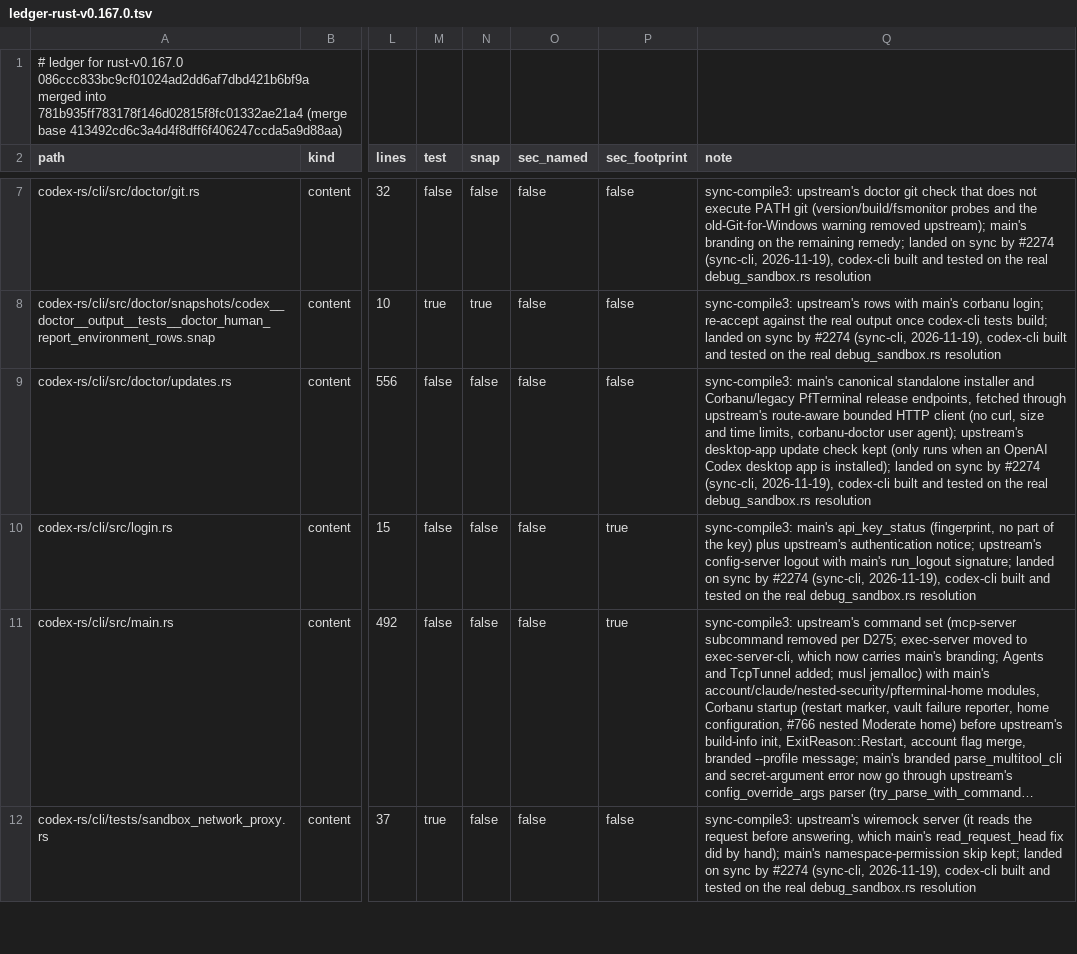
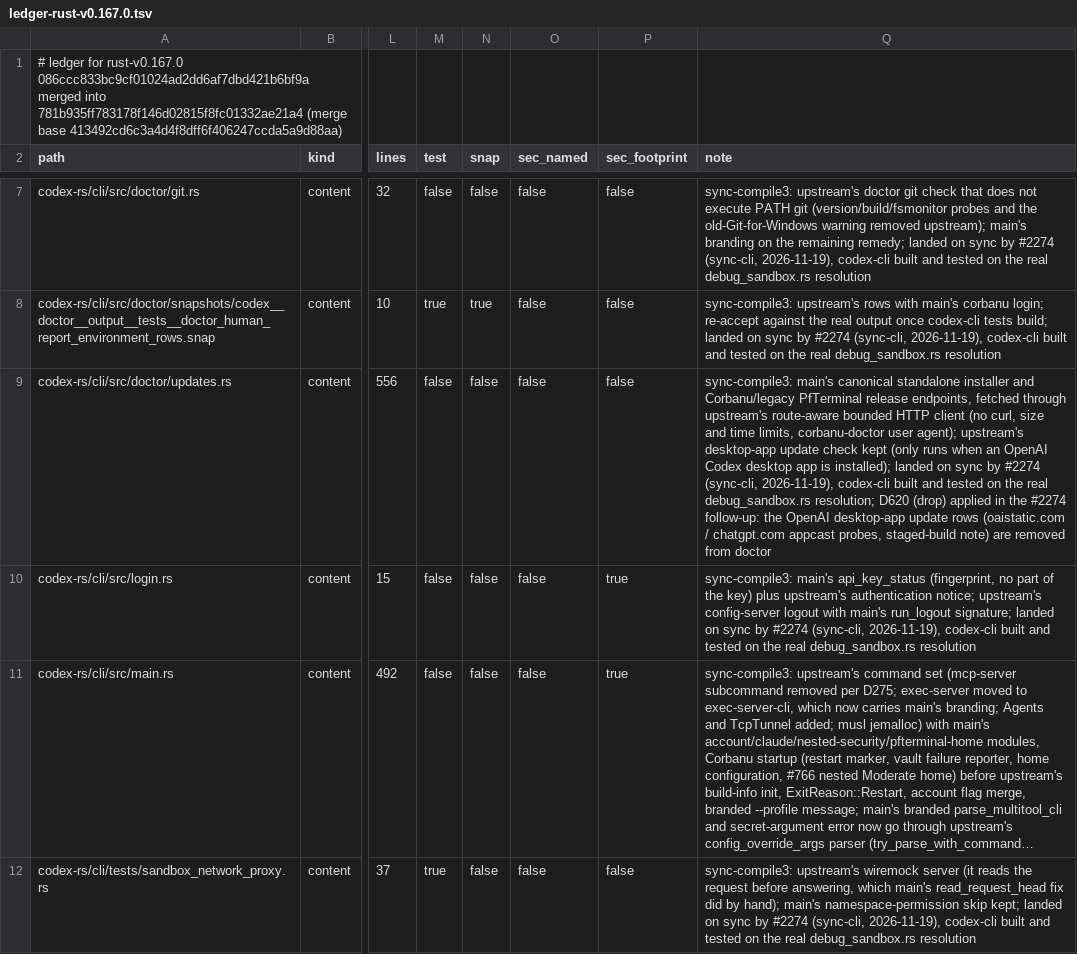
Before and after one commit to CorbanuCore/CorbanuTerminal, a TSV file: docs/management/upstreamSync/ledger-rust-v0.167.0.tsv, drawn as a sheet; only a part is shown, gaps mark what is left out; long unchanged cells end in …; the diff names each change by its address in the sheet, - before the commit and + after, or states it on an @@ line.

Commit message:
doctor: drop the OpenAI desktop-app update rows (D620)
D620 (owner: drop). Doctor no longer probes persistent.oaistatic.com /
chatgpt.com appcast feeds or reports a staged desktop build when the
OpenAI desktop app is installed. Removes append_desktop_update and its
helpers/tests, the desktop update note, and InstalledApp.build (only the
update probe read it). The desktop app's own rows (version, handshake,
security) stay. Snapshot re-accepted: only those rows go.

```diff
--- a/docs/management/upstreamSync/ledger-rust-v0.167.0.tsv
+++ b/docs/management/upstreamSync/ledger-rust-v0.167.0.tsv
-Q9 (note): …real debug_sandbox.rs resolution
+Q9 (note): …real debug_sandbox.rs resolution; D620 (drop) applied in the #2274 follow-up: the OpenAI desktop-app update rows (oaistatic.com / chatgpt.com appcast probes, staged-build note) are removed from doctor
```
Also changed, not shown: 7 other files.
